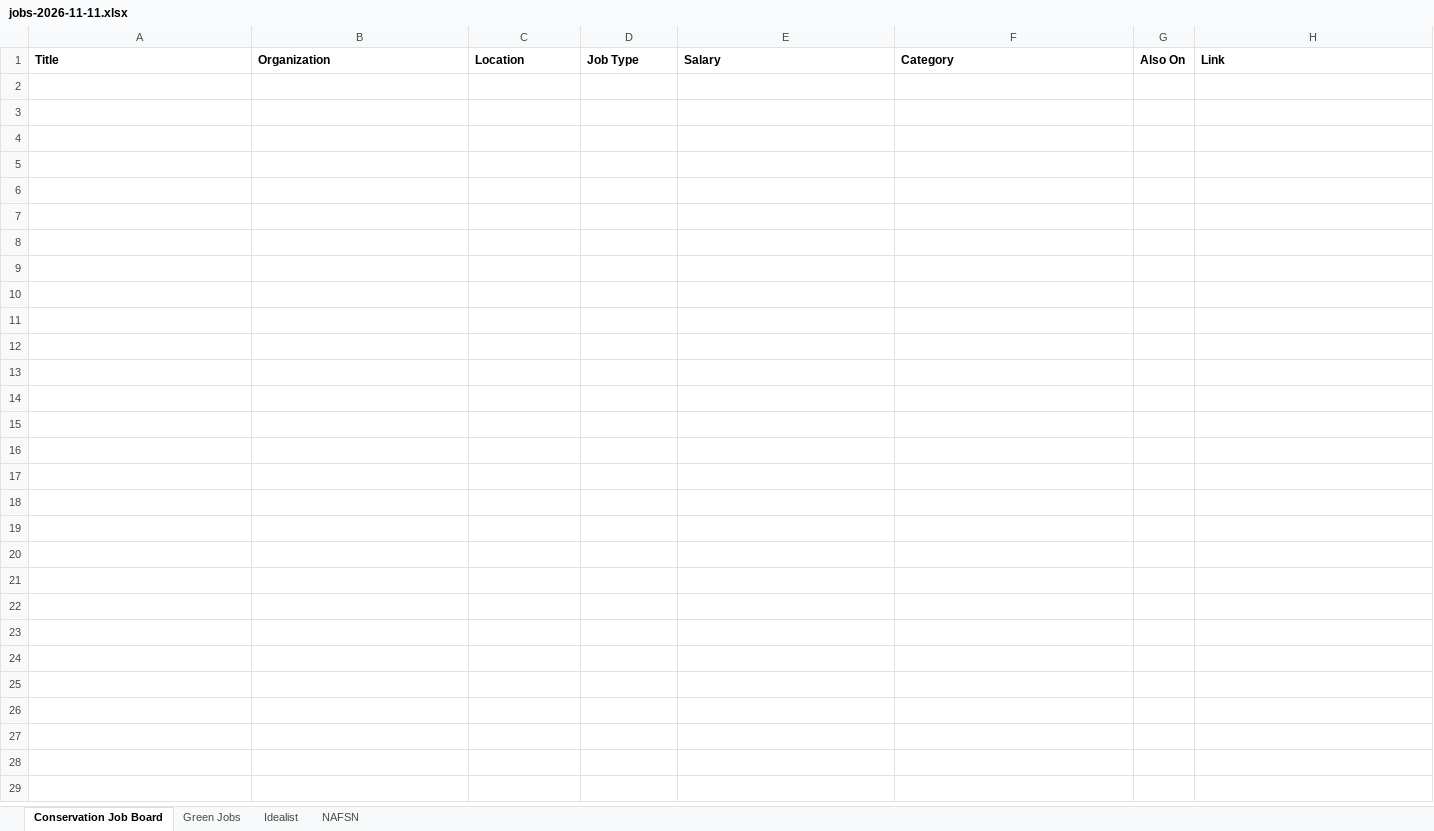
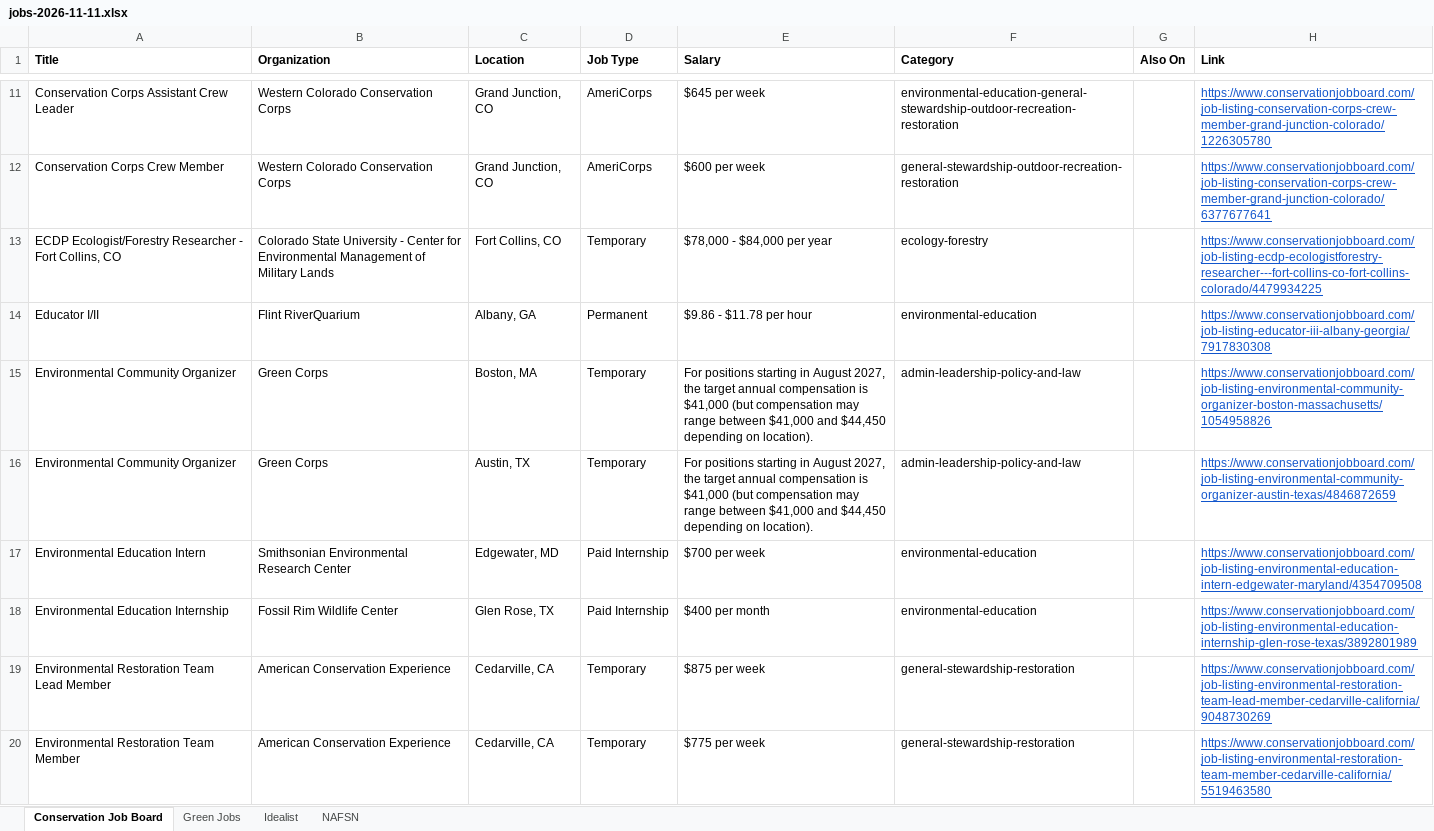
Before and after one commit to dchandarana07/jobs-digest, an Excel workbook: docs/xlsx/jobs-2026-11-11.xlsx, sheet Conservation Job Board, drawn as a sheet; only a part is shown, gaps mark what is left out; values as stored, in another font and other column widths than the file's, no borders; the diff covers the shown part only; the diff names each change by its address in the sheet, - before the commit and + after, or states it on an @@ line.

```diff
--- a/docs/xlsx/jobs-2026-11-11.xlsx (sheet Conservation Job Board)
+++ b/docs/xlsx/jobs-2026-11-11.xlsx (sheet Conservation Job Board)
+row 11: Conservation Corps Assistant Crew Leader | Western Colorado Conservation Corps | Grand Junction, CO | AmeriCorps | $645 per week | environmental-education-general-stewardship-outdoor-recreation-restoration |  | https://www.conservationjobboard.com/job-listing-conservation-corps-crew-member-grand-junction-colorado/1226305780
+row 12: Conservation Corps Crew Member | Western Colorado Conservation Corps | Grand Junction, CO | AmeriCorps | $600 per week | general-stewardship-outdoor-recreation-restoration |  | https://www.conservationjobboard.com/job-listing-conservation-corps-crew-member-grand-junction-colorado/6377677641
+row 13: ECDP Ecologist/Forestry Researcher - Fort Collins, CO | Colorado State University - Center for Environmental Management of Military Lands | Fort Collins, CO | Temporary | $78,000 - $84,000 per year | ecology-forestry |  | https://www.conservationjobboard.com/job-listing-ecdp-ecologistforestry-researcher---fort-collins-co-fort-collins-colorado/4479934225
+row 14: Educator I/II | Flint RiverQuarium | Albany, GA | Permanent | $9.86 - $11.78 per hour | environmental-education |  | https://www.conservationjobboard.com/job-listing-educator-iii-albany-georgia/7917830308
+row 15: Environmental Community Organizer | Green Corps | Boston, MA | Temporary | For positions starting in August 2027, the target annual compensation is $41,000 (but compensation may range between $41,000 and $44,450 depending on location). | admin-leadership-policy-and-law |  | https://www.conservationjobboard.com/job-listing-environmental-community-organizer-boston-massachusetts/1054958826
+row 16: Environmental Community Organizer | Green Corps | Austin, TX | Temporary | For positions starting in August 2027, the target annual compensation is $41,000 (but compensation may range between $41,000 and $44,450 depending on location). | admin-leadership-policy-and-law |  | https://www.conservationjobboard.com/job-listing-environmental-community-organizer-austin-texas/4846872659
+row 17: Environmental Education Intern | Smithsonian Environmental Research Center | Edgewater, MD | Paid Internship | $700 per week | environmental-education |  | https://www.conservationjobboard.com/job-listing-environmental-education-intern-edgewater-maryland/4354709508
+row 18: Environmental Education Internship | Fossil Rim Wildlife Center | Glen Rose, TX | Paid Internship | $400 per month | environmental-education |  | https://www.conservationjobboard.com/job-listing-environmental-education-internship-glen-rose-texas/3892801989
+row 19: Environmental Restoration Team Lead Member | American Conservation Experience | Cedarville, CA | Temporary | $875 per week | general-stewardship-restoration |  | https://www.conservationjobboard.com/job-listing-environmental-restoration-team-lead-member-cedarville-california/9048730269
+row 20: Environmental Restoration Team Member | American Conservation Experience | Cedarville, CA | Temporary | $775 per week | general-stewardship-restoration |  | https://www.conservationjobboard.com/job-listing-environmental-restoration-team-member-cedarville-california/5519463580
```
Also changed, not shown: 36 added rows elsewhere in this sheet, sheet Idealist, docs/xlsx/jobs-2026-11-10.xlsx, 4 other files.
